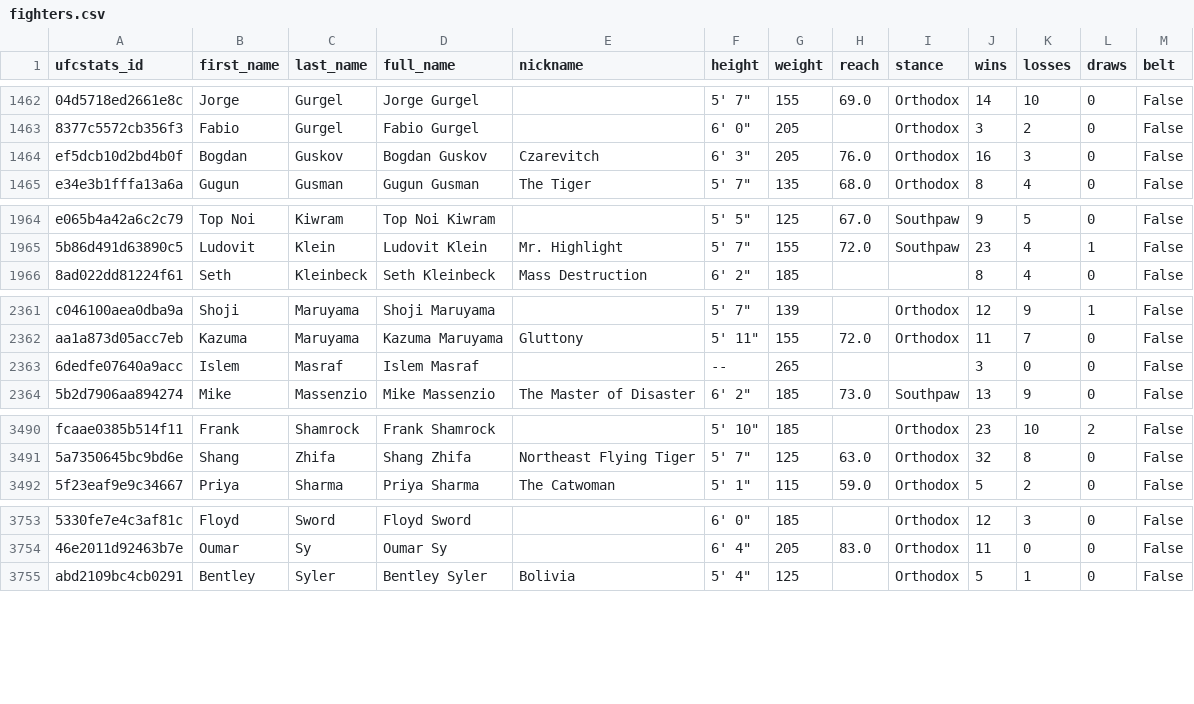
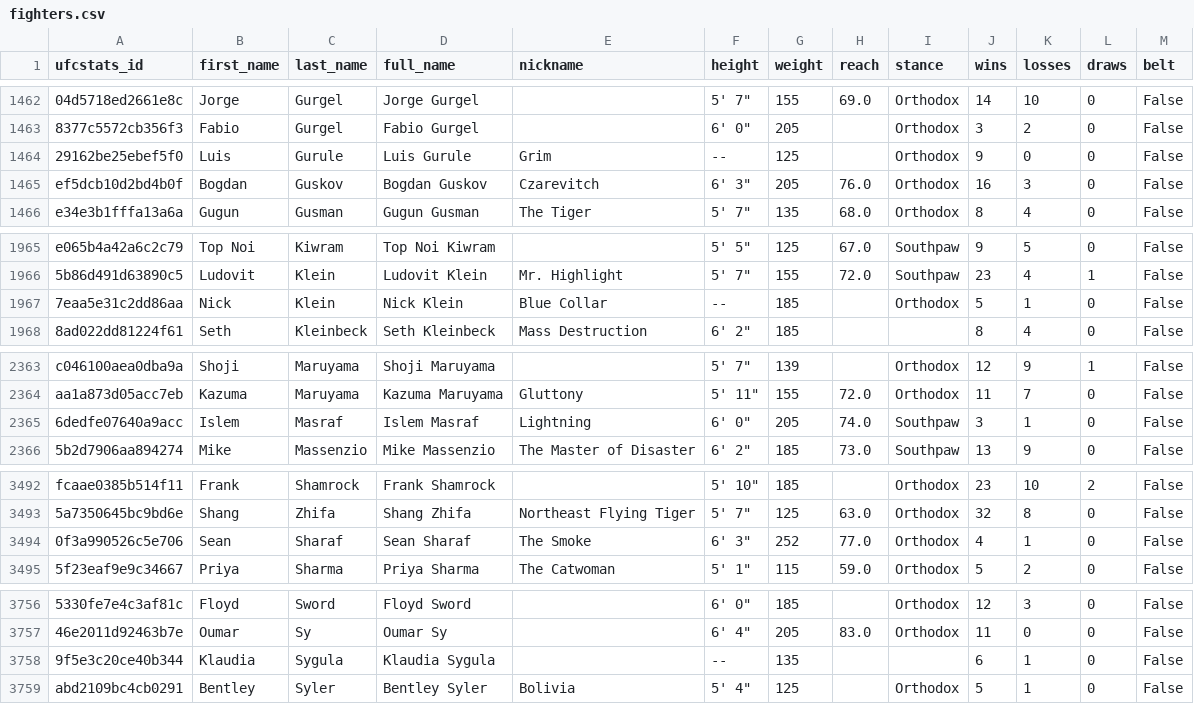
Before and after one commit to mjester93/ufc-data, a CSV file: fighters.csv, drawn as a sheet; only a part is shown, gaps mark what is left out; addresses are those after the commit; the diff covers the shown part only; the diff names each change by its address in the sheet, - before the commit and + after, or states it on an @@ line.

```diff
--- a/fighters.csv
+++ b/fighters.csv
+row 1464: 29162be25ebef5f0 | Luis | Gurule | Luis Gurule | Grim | -- | 125 |  | Orthodox | 9 | 0 | 0 | False
+row 1967: 7eaa5e31c2dd86aa | Nick | Klein | Nick Klein | Blue Collar | -- | 185 |  | Orthodox | 5 | 1 | 0 | False
-E2365 (nickname): (empty)
+E2365 (nickname): Lightning
-F2365 (height): --
+F2365 (height): 6' 0"
-G2365 (weight): 265
+G2365 (weight): 205
-H2365 (reach): (empty)
+H2365 (reach): 74.0
-I2365 (stance): (empty)
+I2365 (stance): Southpaw
-K2365 (losses): 0
+K2365 (losses): 1
+row 3494: 0f3a990526c5e706 | Sean | Sharaf | Sean Sharaf | The Smoke | 6' 3" | 252 | 77.0 | Orthodox | 4 | 1 | 0 | False
+row 3758: 9f5e3c20ce40b344 | Klaudia | Sygula | Klaudia Sygula |  | -- | 135 |  |  | 6 | 1 | 0 | False
```
Also changed, not shown: 69 edited cells elsewhere in this file, events.csv, events_fights.csv, 2 other files.
